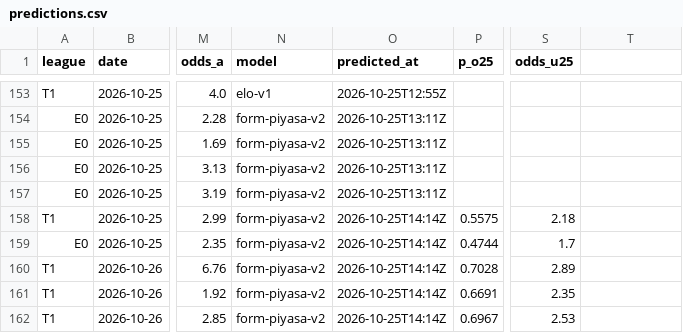
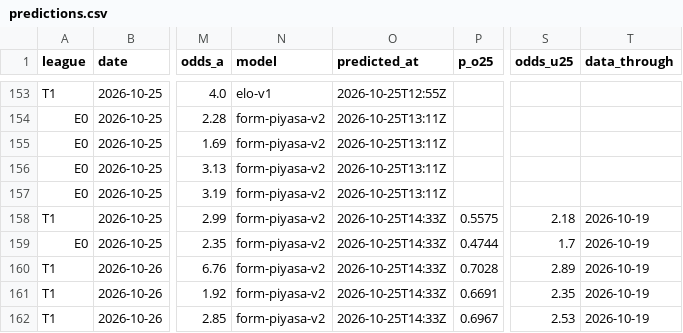
Before and after one commit to Tayips/IddiaTahmin, a CSV file: data/predictions.csv, drawn as a sheet; only a part is shown, gaps mark what is left out; the diff names each change by its address in the sheet, - before the commit and + after, or states it on an @@ line.

```diff
--- a/data/predictions.csv
+++ b/data/predictions.csv
-T1: (empty)
+T1: data_through
-O158:O162 (predicted_at): 2026-10-25T14:14Z
+O158:O162 (predicted_at): 2026-10-25T14:33Z
-T158:T162 (data_through): (empty)
+T158:T162 (data_through): 2026-10-19
```
Also changed, not shown: 2 other files.
